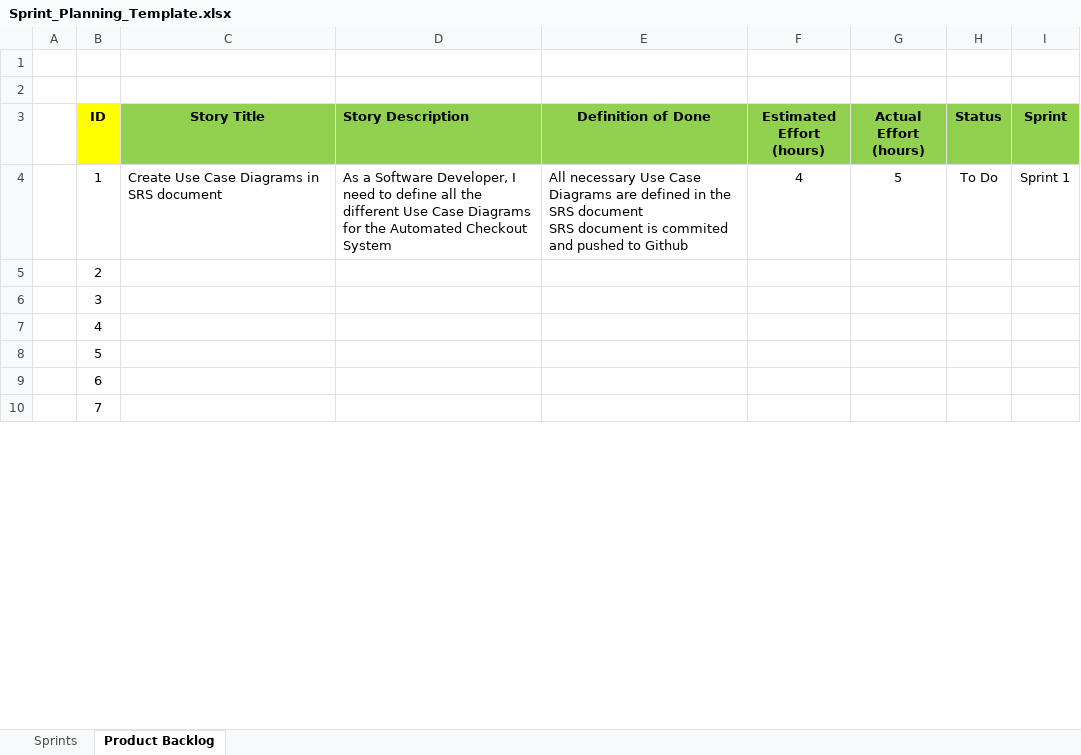
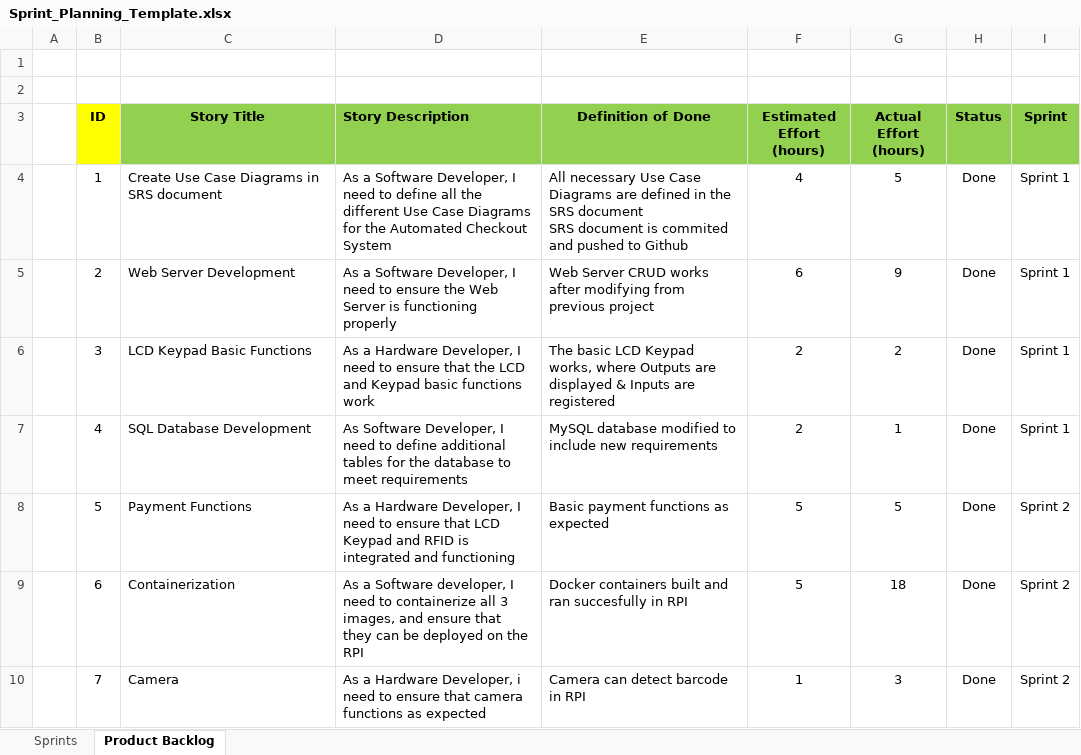
Before and after one commit to koize/spmart, an Excel workbook: docs/Sprint_Planning_Template.xlsx, sheet Product Backlog, drawn as a sheet; only a part is shown; values as stored, in another font and other column widths than the file's, no borders; the diff covers the shown part only; the diff names each change by its address in the sheet, - before the commit and + after, or states it on an @@ line.

Commit message:
Update Sprint Planning doc and Test Report

```diff
--- a/docs/Sprint_Planning_Template.xlsx (sheet Product Backlog)
+++ b/docs/Sprint_Planning_Template.xlsx (sheet Product Backlog)
-H4 (Status): To Do
+H4 (Status): Done
-C5 (Story Title): (empty)
+C5 (Story Title): Web Server Development
-D5 (Story Description): (empty)
+D5 (Story Description): As a Software Developer, I need to ensure the Web Server is functioning properly
-E5 (Definition of Done): (empty)
+E5 (Definition of Done): Web Server CRUD works after modifying from previous project
-F5 (Estimated Effort (hours)): (empty)
+F5 (Estimated Effort (hours)): 6
-G5 (Actual Effort (hours)): (empty)
+G5 (Actual Effort (hours)): 9
-H5:H10 (Status): (empty)
+H5:H10 (Status): Done
-I5:I7 (Sprint): (empty)
+I5:I7 (Sprint): Sprint 1
-C6 (Story Title): (empty)
+C6 (Story Title): LCD Keypad Basic Functions
-D6 (Story Description): (empty)
+D6 (Story Description): As a Hardware Developer, I need to ensure that the LCD and Keypad basic functions work
-E6 (Definition of Done): (empty)
+E6 (Definition of Done): The basic LCD Keypad works, where Outputs are displayed & Inputs are registered
-F6:F7 (Estimated Effort (hours)): (empty)
+F6:F7 (Estimated Effort (hours)): 2
-G6 (Actual Effort (hours)): (empty)
+G6 (Actual Effort (hours)): 2
-C7 (Story Title): (empty)
+C7 (Story Title): SQL Database Development
-D7 (Story Description): (empty)
+D7 (Story Description): As Software Developer, I need to define additional tables for the database to meet requirements
-E7 (Definition of Done): (empty)
+E7 (Definition of Done): MySQL database modified to include new requirements
-G7 (Actual Effort (hours)): (empty)
+G7 (Actual Effort (hours)): 1
-C8 (Story Title): (empty)
+C8 (Story Title): Payment Functions
-D8 (Story Description): (empty)
+D8 (Story Description): As a Hardware Developer, I need to ensure that LCD Keypad and RFID is integrated and functioning
-E8 (Definition of Done): (empty)
+E8 (Definition of Done): Basic payment functions as expected
-F8:F9 (Estimated Effort (hours)): (empty)
+F8:F9 (Estimated Effort (hours)): 5
-G8 (Actual Effort (hours)): (empty)
+G8 (Actual Effort (hours)): 5
-I8:I10 (Sprint): (empty)
+I8:I10 (Sprint): Sprint 2
-C9 (Story Title): (empty)
+C9 (Story Title): Containerization
-D9 (Story Description): (empty)
+D9 (Story Description): As a Software developer, I need to containerize all 3 images, and ensure that they can be deployed on the RPI
-E9 (Definition of Done): (empty)
+E9 (Definition of Done): Docker containers built and ran succesfully in RPI
-G9 (Actual Effort (hours)): (empty)
+G9 (Actual Effort (hours)): 18
-C10 (Story Title): (empty)
+C10 (Story Title): Camera
-D10 (Story Description): (empty)
+D10 (Story Description): As a Hardware Developer, i need to ensure that camera functions as expected
-E10 (Definition of Done): (empty)
+E10 (Definition of Done): Camera can detect barcode in RPI
-F10 (Estimated Effort (hours)): (empty)
+F10 (Estimated Effort (hours)): 1
-G10 (Actual Effort (hours)): (empty)
+G10 (Actual Effort (hours)): 3
```
Also changed, not shown: 21 edited cells elsewhere in this sheet, sheet Sprints, docs/System_Test_Report_template.xlsx, 1 other file.
